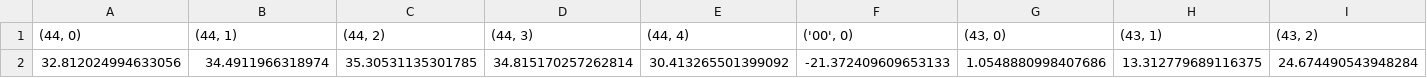
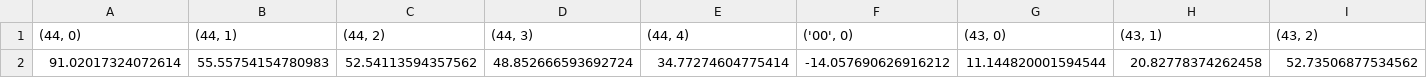
Before and after one commit to hal-lab-u-tokyo/hakoniwa-qlearning, a CSV file: ros2/workspace/qmodel.csv, drawn as a sheet; only a part is shown; removed rows and columns are numbered as before the commit, all else as after; rows hold the shown columns only; the diff names each change by its address in the sheet, - before the commit and + after, or states it on an @@ line.

```diff
--- a/ros2/workspace/qmodel.csv
+++ b/ros2/workspace/qmodel.csv
-row 2: 32.812024994633056 | 34.4911966318974 | 35.30531135301785 | 34.815170257262814 | 30.413265501399092 | -21.372409609653133 | 1.0548880998407686 | 13.312779689116375 | 24.674490543948284
+row 2: 91.02017324072614 | 55.55754154780983 | 52.54113594357562 | 48.852666593692724 | 34.77274604775414 | -14.057690626916212 | 11.144820001594544 | 20.82778374262458 | 52.73506877534562
```
Also changed, not shown: ros2/workspace/col_time.csv.
